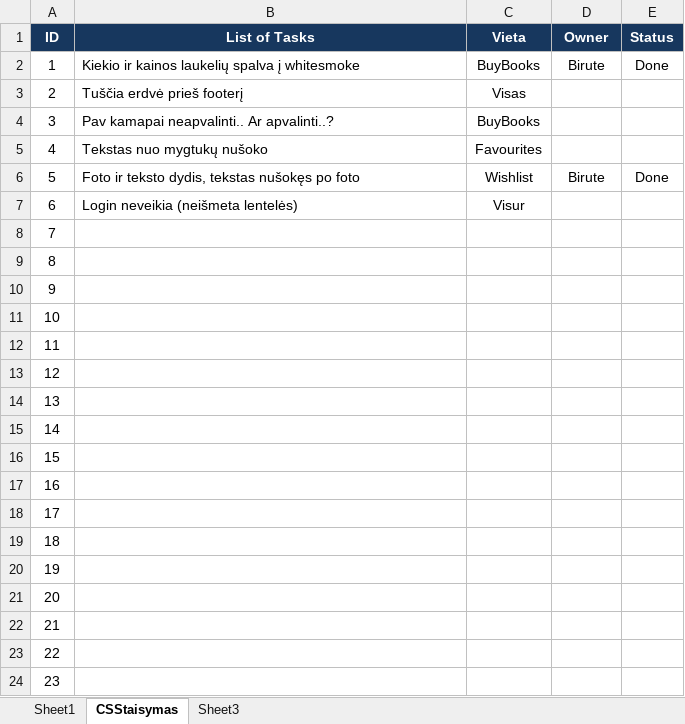
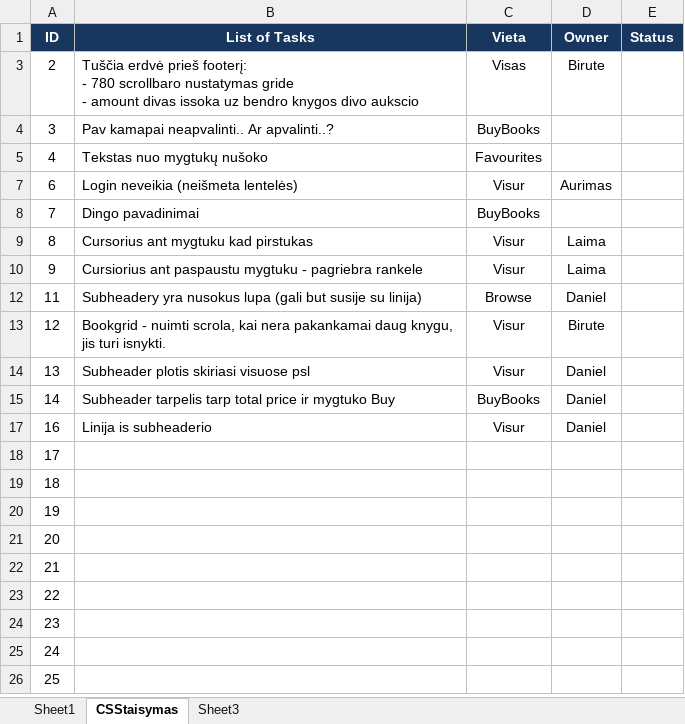
Before and after one commit to birutep/jp172_1_komanda, an Excel workbook: 00_dokumentacija/darbai_v01.xlsx, sheet CSStaisymas, drawn as a sheet; only a part is shown; the shorter side is filled out with more unchanged rows; values as stored, in another font and other column widths than the file's, no borders; ↵ is a line break in a cell; the diff names each change by its address in the sheet, - before the commit and + after, or states it on an @@ line.

```diff
--- a/00_dokumentacija/darbai_v01.xlsx (sheet CSStaisymas)
+++ b/00_dokumentacija/darbai_v01.xlsx (sheet CSStaisymas)
@@ row 2 hidden: 1 | Kiekio ir kainos laukelių spalva į whitesmoke | BuyBooks | Birute | Done @@
-B3 (List of Tasks): …erdvė prieš footerį
+B3 (List of Tasks): …erdvė prieš footerį: ↵ - 780 scrollbaro nustatymas gride ↵ - amount divas issoka uz bendro knygos divo aukscio
-D3 (Owner): (empty)
+D3 (Owner): Birute
@@ row 6 hidden: 5 | Foto ir teksto dydis, tekstas nušokęs po foto | Wishlist | Birute | Done @@
-D7 (Owner): (empty)
+D7 (Owner): Aurimas
-B8 (List of Tasks): (empty)
+B8 (List of Tasks): Dingo pavadinimai
-C8 (Vieta): (empty)
+C8 (Vieta): BuyBooks
-B9 (List of Tasks): (empty)
+B9 (List of Tasks): Cursorius ant mygtuku kad pirstukas
-C9:C10 (Vieta): (empty)
+C9:C10 (Vieta): Visur
-D9:D10 (Owner): (empty)
+D9:D10 (Owner): Laima
-B10 (List of Tasks): (empty)
+B10 (List of Tasks): Cursiorius ant paspaustu mygtuku - pagriebra rankele
-row 11: 10
-B12 (List of Tasks): (empty)
+B12 (List of Tasks): Subheadery yra nusokus lupa (gali but susije su linija)
-C12 (Vieta): (empty)
+C12 (Vieta): Browse
-D12 (Owner): (empty)
+D12 (Owner): Daniel
-B13 (List of Tasks): (empty)
+B13 (List of Tasks): Bookgrid - nuimti scrola, kai nera pakankamai daug knygu, jis turi isnykti.
-C13:C14 (Vieta): (empty)
+C13:C14 (Vieta): Visur
-D13 (Owner): (empty)
+D13 (Owner): Birute
-B14 (List of Tasks): (empty)
+B14 (List of Tasks): Subheader plotis skiriasi visuose psl
-D14:D15 (Owner): (empty)
+D14:D15 (Owner): Daniel
-B15 (List of Tasks): (empty)
+B15 (List of Tasks): Subheader tarpelis tarp total price ir mygtuko Buy
-C15 (Vieta): (empty)
+C15 (Vieta): BuyBooks
-row 16: 15
-B17 (List of Tasks): (empty)
+B17 (List of Tasks): Linija is subheaderio
-C17 (Vieta): (empty)
+C17 (Vieta): Visur
-D17 (Owner): (empty)
+D17 (Owner): Daniel
```
Also changed, not shown: sheet Sheet1, hidden cells, 6 other files.
